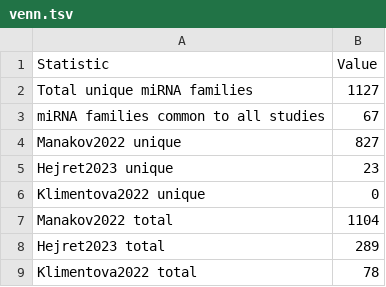
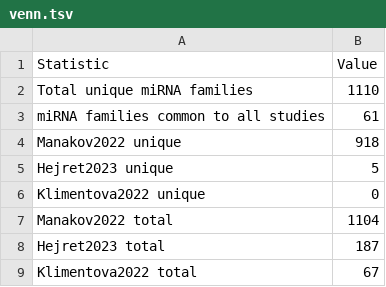
Before and after one commit to BioGeMT/miRBench_paper, a TSV file: code/plots/Fig2/output/venn.tsv, drawn as a sheet.

Commit message:
New venn outputs

```diff
--- a/code/plots/Fig2/output/venn.tsv
+++ b/code/plots/Fig2/output/venn.tsv
@@ -1,9 +1,9 @@
 Statistic	Value
-Total unique miRNA families	1127
-miRNA families common to all studies	67
-Manakov2022 unique	827
-Hejret2023 unique	23
+Total unique miRNA families	1110
+miRNA families common to all studies	61
+Manakov2022 unique	918
+Hejret2023 unique	5
 Klimentova2022 unique	0
 Manakov2022 total	1104
-Hejret2023 total	289
-Klimentova2022 total	78
+Hejret2023 total	187
+Klimentova2022 total	67
```
Also changed, not shown: 2 other files.
